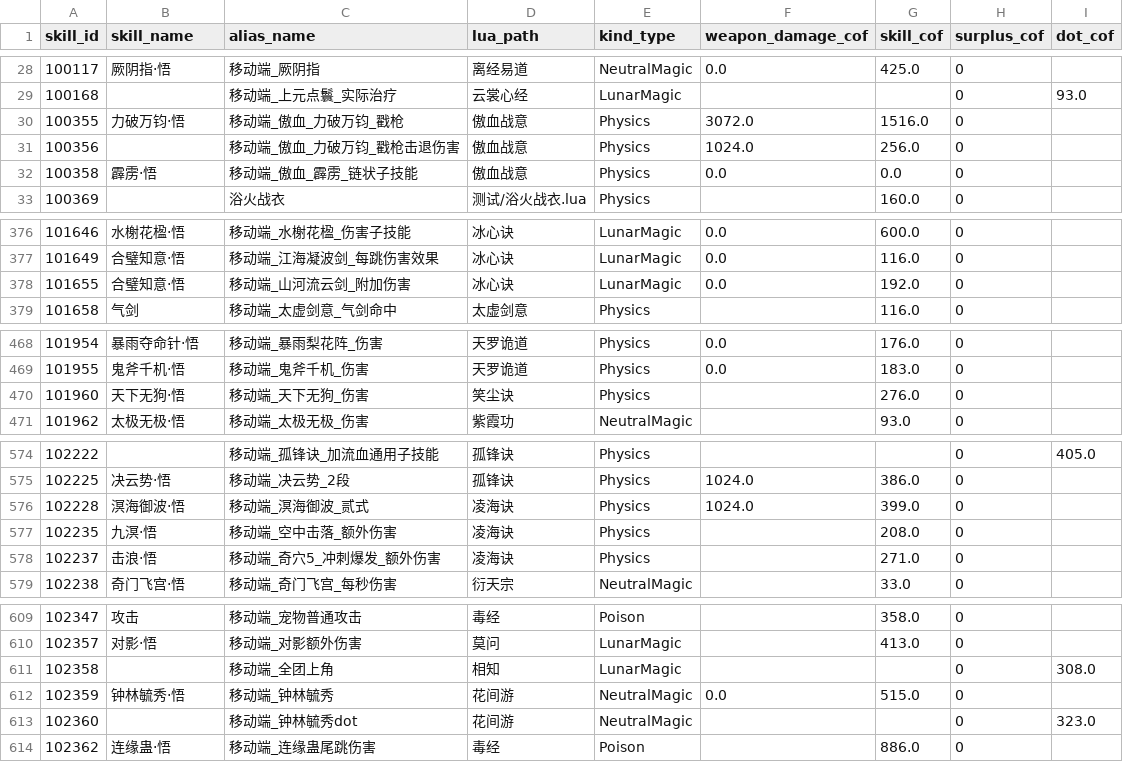
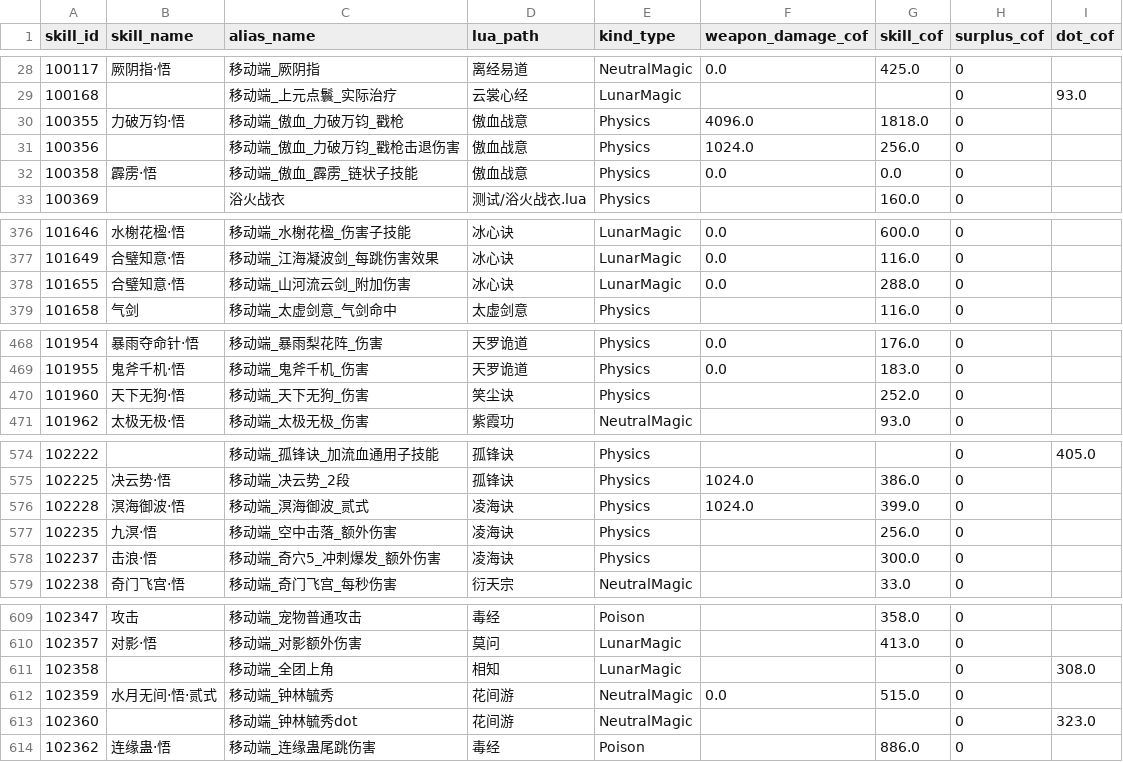
Before and after one commit to IcyTide/Formulator, a CSV file: assets/mobile_skills.csv, drawn as a sheet; only a part is shown, gaps mark what is left out.

```diff
--- a/assets/mobile_skills.csv
+++ b/assets/mobile_skills.csv
@@ -29,3 +29,3 @@ skill_id,skill_name,alias_name,lua_path,kind_type,weapon_damage_cof,skill_cof,su
 100168,,移动端_上元点鬟_实际治疗,云裳心经,LunarMagic,,,0,93.0
-100355,力破万钧·悟,移动端_傲血_力破万钧_戳枪,傲血战意,Physics,3072.0,1516.0,0,
+100355,力破万钧·悟,移动端_傲血_力破万钧_戳枪,傲血战意,Physics,4096.0,1818.0,0,
 100356,,移动端_傲血_力破万钧_戳枪击退伤害,傲血战意,Physics,1024.0,256.0,0,
@@ -377,3 +377,3 @@ skill_id,skill_name,alias_name,lua_path,kind_type,weapon_damage_cof,skill_cof,su
 101649,合璧知意·悟,移动端_江海凝波剑_每跳伤害效果,冰心诀,LunarMagic,0.0,116.0,0,
-101655,合璧知意·悟,移动端_山河流云剑_附加伤害,冰心诀,LunarMagic,0.0,192.0,0,
+101655,合璧知意·悟,移动端_山河流云剑_附加伤害,冰心诀,LunarMagic,0.0,288.0,0,
 101658,气剑,移动端_太虚剑意_气剑命中,太虚剑意,Physics,,116.0,0,
@@ -469,3 +469,3 @@ skill_id,skill_name,alias_name,lua_path,kind_type,weapon_damage_cof,skill_cof,su
 101955,鬼斧千机·悟,移动端_鬼斧千机_伤害,天罗诡道,Physics,0.0,183.0,0,
-101960,天下无狗·悟,移动端_天下无狗_伤害,笑尘诀,Physics,,276.0,0,
+101960,天下无狗·悟,移动端_天下无狗_伤害,笑尘诀,Physics,,252.0,0,
 101962,太极无极·悟,移动端_太极无极_伤害,紫霞功,NeutralMagic,,93.0,0,
@@ -576,4 +576,4 @@ skill_id,skill_name,alias_name,lua_path,kind_type,weapon_damage_cof,skill_cof,su
 102228,溟海御波·悟,移动端_溟海御波_贰式,凌海诀,Physics,1024.0,399.0,0,
-102235,九溟·悟,移动端_空中击落_额外伤害,凌海诀,Physics,,208.0,0,
-102237,击浪·悟,移动端_奇穴5_冲刺爆发_额外伤害,凌海诀,Physics,,271.0,0,
+102235,九溟·悟,移动端_空中击落_额外伤害,凌海诀,Physics,,256.0,0,
+102237,击浪·悟,移动端_奇穴5_冲刺爆发_额外伤害,凌海诀,Physics,,300.0,0,
 102238,奇门飞宫·悟,移动端_奇门飞宫_每秒伤害,衍天宗,NeutralMagic,,33.0,0,
@@ -611,3 +611,3 @@ skill_id,skill_name,alias_name,lua_path,kind_type,weapon_damage_cof,skill_cof,su
 102358,,移动端_全团上角,相知,LunarMagic,,,0,308.0
-102359,钟林毓秀·悟,移动端_钟林毓秀,花间游,NeutralMagic,0.0,515.0,0,
+102359,水月无间·悟·贰式,移动端_钟林毓秀,花间游,NeutralMagic,0.0,515.0,0,
 102360,,移动端_钟林毓秀dot,花间游,NeutralMagic,,,0,323.0
```
Also changed, not shown: 7 other files.
